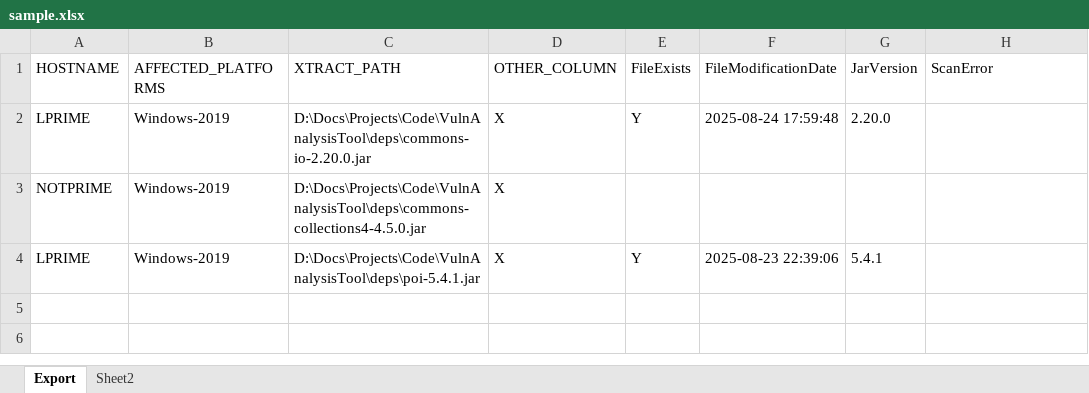
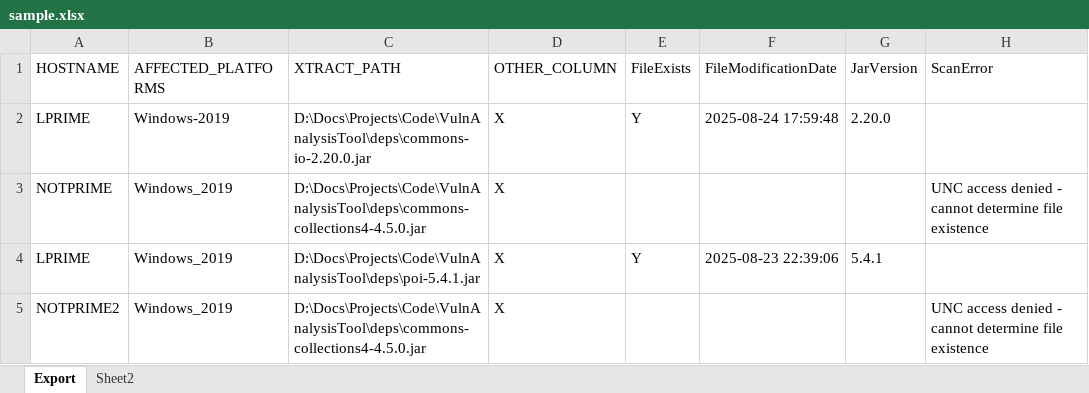
Before and after one commit to alexeyko76/VulnAnalysisTool, an Excel workbook: sample-data/sample.xlsx, sheet Export, drawn as a sheet; values as stored, in another font and other column widths than the file's, no borders; the diff names each change by its address in the sheet, - before the commit and + after, or states it on an @@ line.

```diff
--- a/sample-data/sample.xlsx (sheet Export)
+++ b/sample-data/sample.xlsx (sheet Export)
-B3:B4 (AFFECTED_PLATFORMS): Windows-2019
+B3:B4 (AFFECTED_PLATFORMS): Windows_2019
-H3 (ScanError): (empty)
+H3 (ScanError): UNC access denied - cannot determine file existence
+row 5: NOTPRIME2 | Windows_2019 | D:\Docs\Projects\Code\VulnAnalysisTool\deps\commons-collections4-4.5.0.jar | X |  |  |  | UNC access denied - cannot determine file existence
```
Also changed, not shown: 16 other files.
